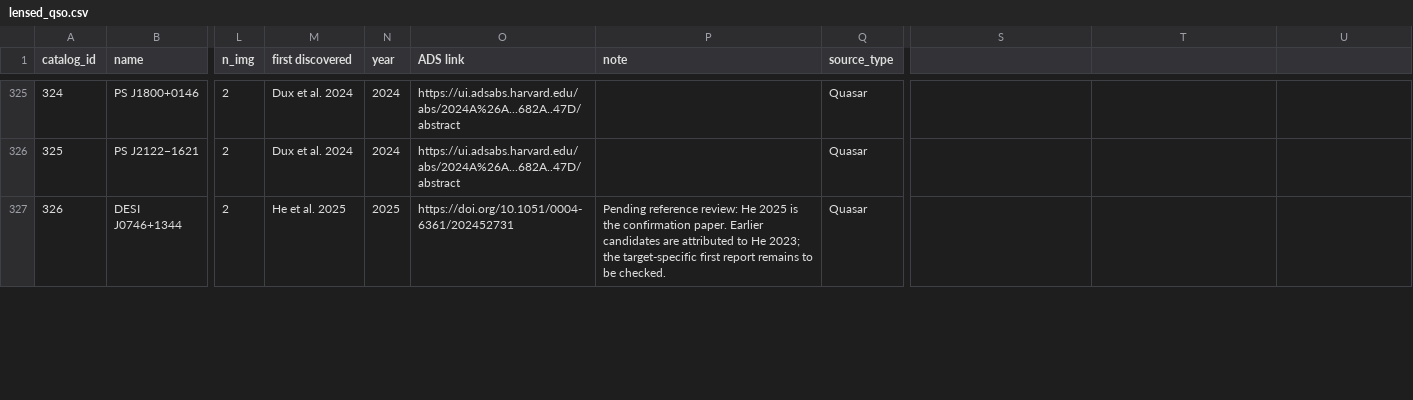
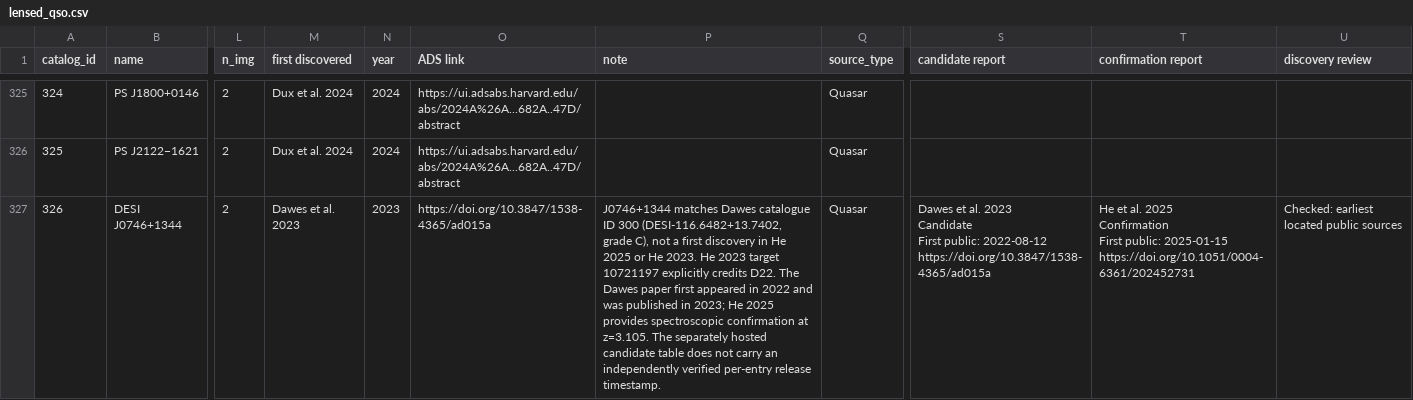
Before and after one commit to Guoziyu-Astro/lensed-qso-catalog, a CSV file: site/downloads/lensed_qso.csv, drawn as a sheet; only a part is shown, gaps mark what is left out; ↵ is a line break in a cell; the diff covers the shown part only; the diff names each change by its address in the sheet, - before the commit and + after, or states it on an @@ line.

Commit message:
Separate candidate discovery and confirmation for eleven reviewed systems

```diff
--- a/site/downloads/lensed_qso.csv
+++ b/site/downloads/lensed_qso.csv
-S1: (empty)
+S1: candidate report
-T1: (empty)
+T1: confirmation report
-U1: (empty)
+U1: discovery review
-M327 (first discovered): He et al. 2025
+M327 (first discovered): Dawes et al. 2023
-N327 (year): 2025
+N327 (year): 2023
-O327 (ADS link): https://doi.org/10.1051/0004-6361/202452731
+O327 (ADS link): https://doi.org/10.3847/1538-4365/ad015a
-P327 (note): Pending reference review: He 2025 is the confirmation paper. Earlier candidates are attributed to He 2023; the target-specific first report remains to be checked.
+P327 (note): J0746+1344 matches Dawes catalogue ID 300 (DESI-116.6482+13.7402, grade C), not a first discovery in He 2025 or He 2023. He 2023 target 10721197 explicitly credits D22. The Dawes paper first appeared in 2022 and was published in 2023; He 2025 provides spectroscopic confirmation at z=3.105. The separately hosted candidate table does not carry an independently verified per-entry release timestamp.
-S327 (candidate report): (empty)
+S327 (candidate report): Dawes et al. 2023 ↵ Candidate ↵ First public: 2022-08-12 ↵ https://doi.org/10.3847/1538-4365/ad015a
-T327 (confirmation report): (empty)
+T327 (confirmation report): He et al. 2025 ↵ Confirmation ↵ First public: 2025-01-15 ↵ https://doi.org/10.1051/0004-6361/202452731
-U327 (discovery review): (empty)
+U327 (discovery review): Checked: earliest located public sources
```
Also changed, not shown: 61 edited cells elsewhere in this file, 7 other files.
